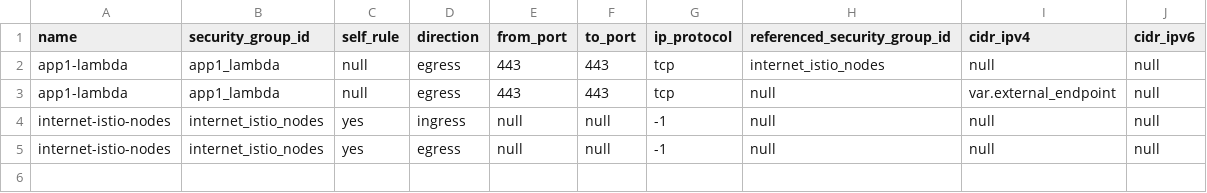
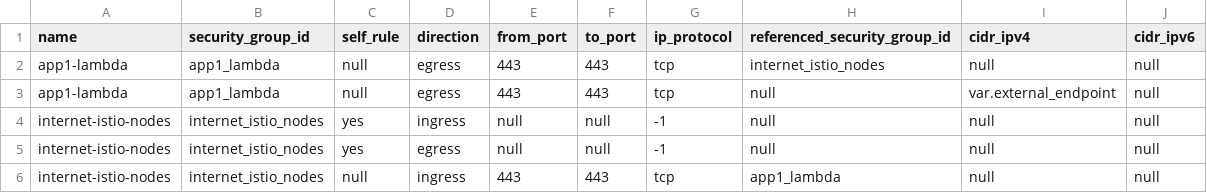
Before and after one commit to drewpypro/terraform-aws-sg-module-template, a CSV file: firewall_rules.csv, drawn as a sheet.

```diff
--- a/firewall_rules.csv
+++ b/firewall_rules.csv
@@ -5 +5,2 @@ internet-istio-nodes,internet_istio_nodes,yes,ingress,null,null,-1,null,null,nul
 internet-istio-nodes,internet_istio_nodes,yes,egress,null,null,-1,null,null,null
+internet-istio-nodes,internet_istio_nodes,null,ingress,443,443,tcp,app1_lambda,null,null
```
Also changed, not shown: 7 other files.
